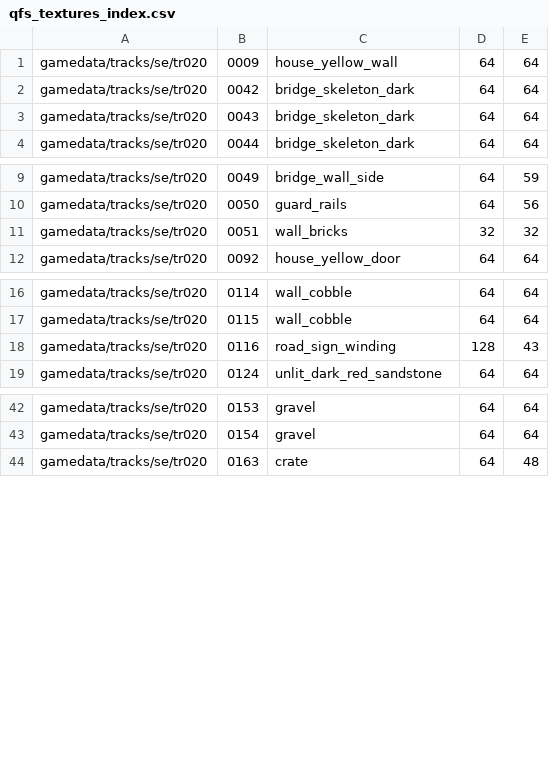
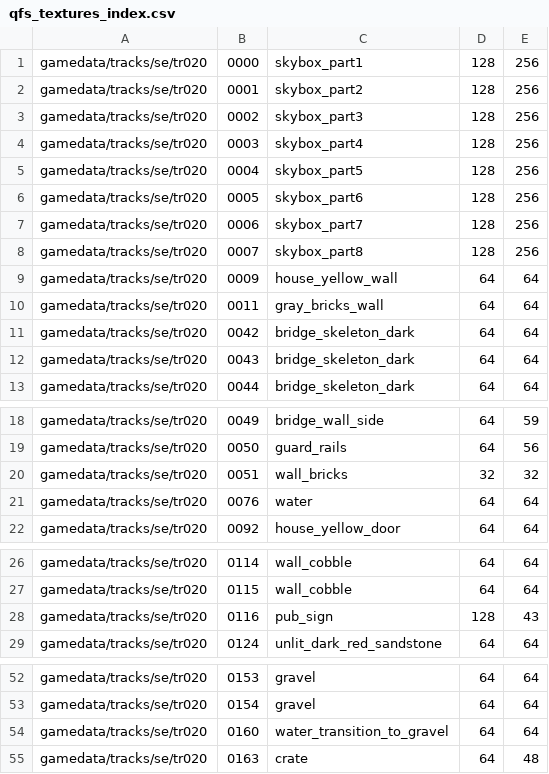
Before and after one commit to hmlendea/nfs2re, a CSV file: src/qfs_textures_index.csv, drawn as a sheet; only a part is shown, gaps mark what is left out.

Commit message:
outback: More textures

```diff
--- a/src/qfs_textures_index.csv
+++ b/src/qfs_textures_index.csv
@@ -1,2 +1,11 @@
+gamedata/tracks/se/tr020,0000,skybox_part1,128,256
+gamedata/tracks/se/tr020,0001,skybox_part2,128,256
+gamedata/tracks/se/tr020,0002,skybox_part3,128,256
+gamedata/tracks/se/tr020,0003,skybox_part4,128,256
+gamedata/tracks/se/tr020,0004,skybox_part5,128,256
+gamedata/tracks/se/tr020,0005,skybox_part6,128,256
+gamedata/tracks/se/tr020,0006,skybox_part7,128,256
+gamedata/tracks/se/tr020,0007,skybox_part8,128,256
 gamedata/tracks/se/tr020,0009,house_yellow_wall,64,64
+gamedata/tracks/se/tr020,0011,gray_bricks_wall,64,64
 gamedata/tracks/se/tr020,0042,bridge_skeleton_dark,64,64
@@ -11,2 +20,3 @@ gamedata/tracks/se/tr020,0050,guard_rails,64,56
 gamedata/tracks/se/tr020,0051,wall_bricks,32,32
+gamedata/tracks/se/tr020,0076,water,64,64
 gamedata/tracks/se/tr020,0092,house_yellow_door,64,64
@@ -17,3 +27,3 @@ gamedata/tracks/se/tr020,0114,wall_cobble,64,64
 gamedata/tracks/se/tr020,0115,wall_cobble,64,64
-gamedata/tracks/se/tr020,0116,road_sign_winding,128,43
+gamedata/tracks/se/tr020,0116,pub_sign,128,43
 gamedata/tracks/se/tr020,0124,unlit_dark_red_sandstone,64,64
@@ -43,2 +53,3 @@ gamedata/tracks/se/tr020,0153,gravel,64,64
 gamedata/tracks/se/tr020,0154,gravel,64,64
+gamedata/tracks/se/tr020,0160,water_transition_to_gravel,64,64
 gamedata/tracks/se/tr020,0163,crate,64,48
```
Also changed, not shown: 22 other files.
